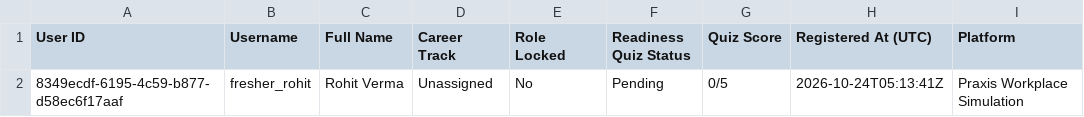
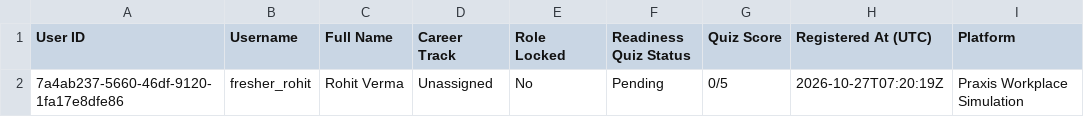
Before and after one commit to shi-vam53/my_projectt, a CSV file: frontend/assets/Praxis_Registered_Users.csv, drawn as a sheet.

Commit message:
fix(auth-sidebar): enforce login gating on all views/sidebar and fix client-side new user registration (closes #1, closes #2)

```diff
--- a/frontend/assets/Praxis_Registered_Users.csv
+++ b/frontend/assets/Praxis_Registered_Users.csv
@@ -1,2 +1,2 @@
 User ID,Username,Full Name,Career Track,Role Locked,Readiness Quiz Status,Quiz Score,Registered At (UTC),Platform
-8349ecdf-6195-4c59-b877-d58ec6f17aaf,fresher_rohit,Rohit Verma,Unassigned,No,Pending,0/5,2026-10-24T05:13:41Z,Praxis Workplace Simulation
+7a4ab237-5660-46df-9120-1fa17e8dfe86,fresher_rohit,Rohit Verma,Unassigned,No,Pending,0/5,2026-10-27T07:20:19Z,Praxis Workplace Simulation
```
Also changed, not shown: 4 other files.
